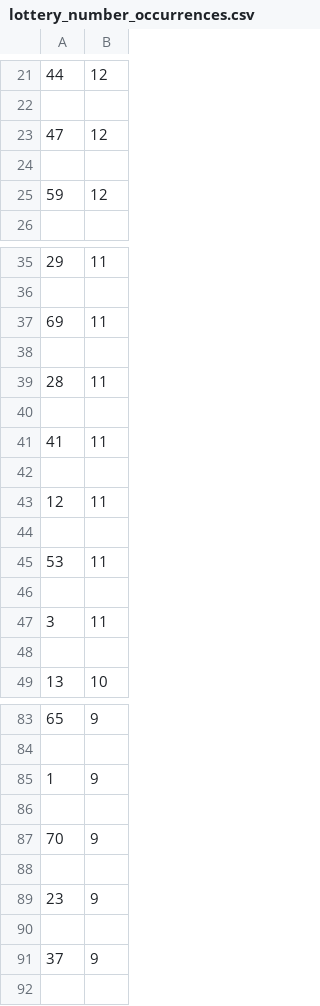
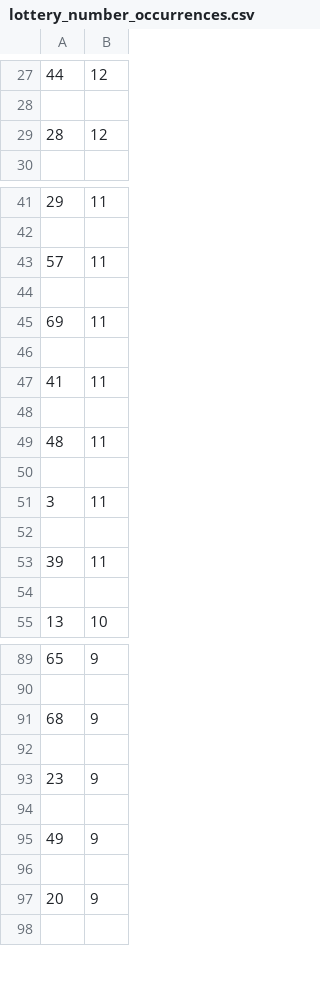
Before and after one commit to Peterstangolis/lottery_tracking_dashboard, a CSV file: data/lottery_number_occurrences.csv, drawn as a sheet; only a part is shown, gaps mark what is left out; removed rows and columns are numbered as before the commit, all else as after; the diff covers the shown part only; the diff names each change by its address in the sheet, - before the commit and + after, or states it on an @@ line.

```diff
--- a/data/lottery_number_occurrences.csv
+++ b/data/lottery_number_occurrences.csv
-row 23: 47 | 12
-row 29: (empty)
+row 29: 28 | 12
-row 25: 59 | 12
+row 43: 57 | 11
+row 44: (empty)
-row 38: (empty)
-row 39: 28 | 11
-row 43: 12 | 11
-row 49: (empty)
+row 49: 48 | 11
-row 45: 53 | 11
+row 52: (empty)
+row 53: 39 | 11
-row 85: 1 | 9
-row 91: (empty)
+row 91: 68 | 9
-row 87: 70 | 9
+row 95: 49 | 9
-row 96: 37 | 9
+row 96: (empty)
+row 97: 20 | 9
```
Also changed, not shown: 14 added rows, 12 removed rows and 8 edited cells elsewhere in this file, data/keno_lottery_analysis.csv, data/keno_lottery_stats.csv, 1 other file.
